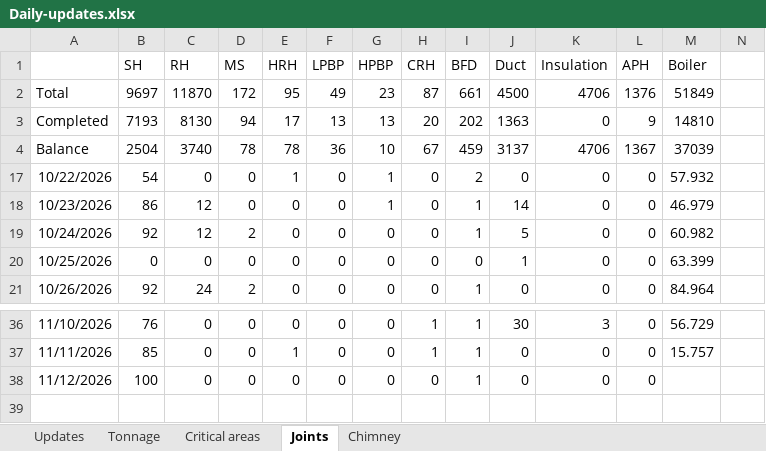
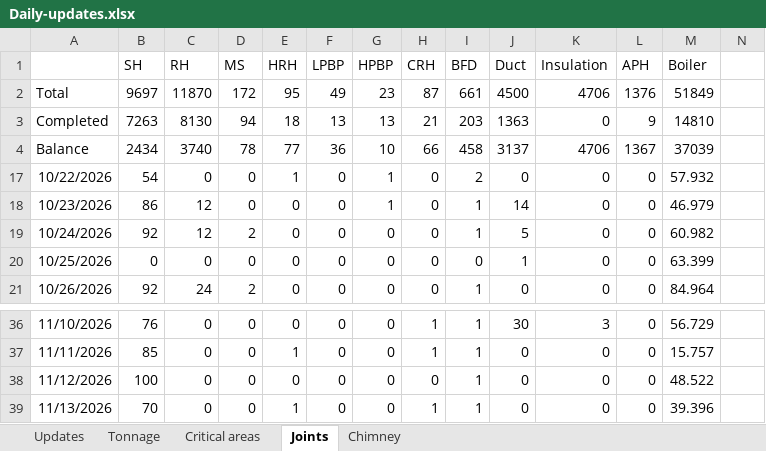
Before and after one commit to kaimal-abu/Project-Dashboard, an Excel workbook: Daily-updates.xlsx, sheet Joints, drawn as a sheet; only a part is shown, gaps mark what is left out; values as stored, in another font and other column widths than the file's, no borders; rows hold the shown columns only; the diff names each change by its address in the sheet, - before the commit and + after, or states it on an @@ line.

Commit message:
Add files via upload

```diff
--- a/Daily-updates.xlsx (sheet Joints)
+++ b/Daily-updates.xlsx (sheet Joints)
-B3 (SH): 7193
+B3 (SH): 7263
-E3 (HRH): 17
+E3 (HRH): 18
-H3 (CRH): 20
+H3 (CRH): 21
-I3 (BFD): 202
+I3 (BFD): 203
-B4 (SH): 2504
+B4 (SH): 2434
-E4 (HRH): 78
+E4 (HRH): 77
-H4 (CRH): 67
+H4 (CRH): 66
-I4 (BFD): 459
+I4 (BFD): 458
-M38 (Boiler): (empty)
+M38 (Boiler): 48.522
+row 39: 11/13/2026 | 70 | 0 | 0 | 1 | 0 | 0 | 1 | 1 | 0 | 0 | 0 | 39.396
```
Also changed, not shown: sheet Updates, sheet Critical areas.
